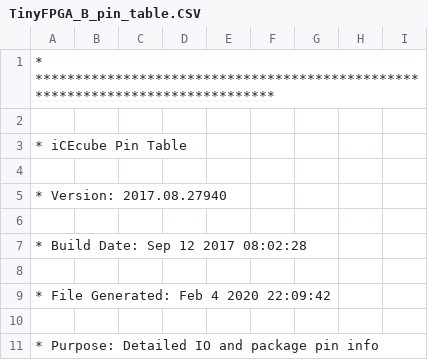
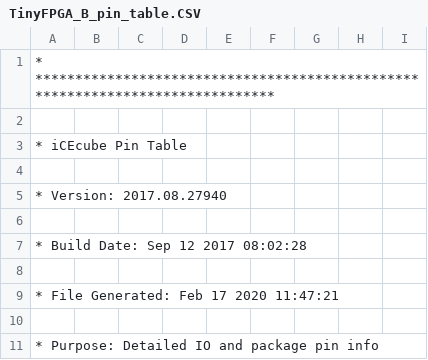
Before and after one commit to Roboy/iceboard, a CSV file: software/testBoard/template_Implmnt/sbt/outputs/packer/TinyFPGA_B_pin_table.CSV, drawn as a sheet; only a part is shown.

```diff
--- a/software/testBoard/template_Implmnt/sbt/outputs/packer/TinyFPGA_B_pin_table.CSV
+++ b/software/testBoard/template_Implmnt/sbt/outputs/packer/TinyFPGA_B_pin_table.CSV
@@ -8,3 +8,3 @@
 
-* File Generated:     Feb 4 2020 22:09:42
+* File Generated:     Feb 17 2020 11:47:21
 
```
Also changed, not shown: 46 other files.
